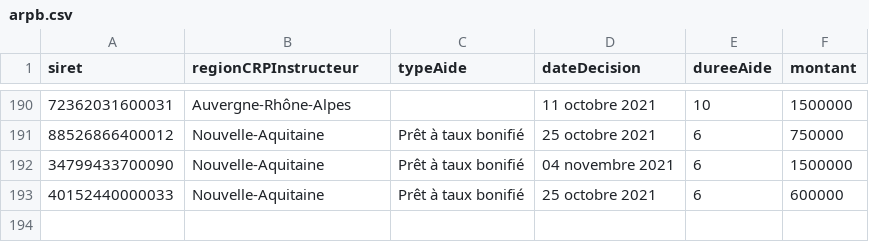
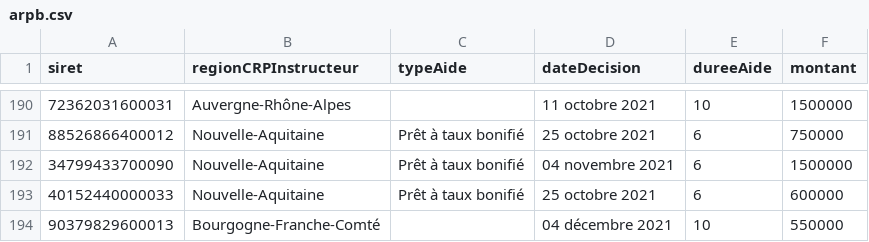
Before and after one commit to chrnin/arpbDge, a CSV file: arpb.csv, drawn as a sheet; only a part is shown, gaps mark what is left out.

Commit message:
New data at 2021-12-05T06:25:41Z [skip ci]

```diff
--- a/arpb.csv
+++ b/arpb.csv
@@ -193 +193,2 @@ siret,regionCRPInstructeur,typeAide,dateDecision,dureeAide,montant
 40152440000033,Nouvelle-Aquitaine,Prêt à taux bonifié,25 octobre 2021,6,600000
+90379829600013,Bourgogne-Franche-Comté,,04 décembre 2021,10,550000
```
